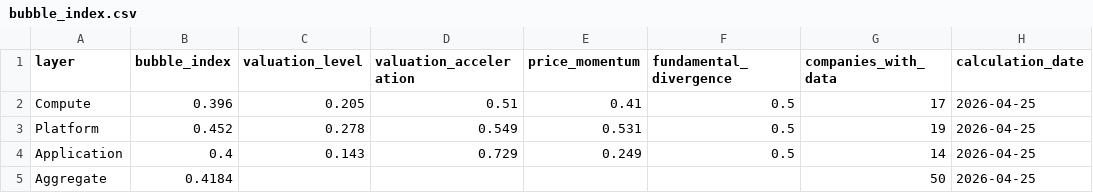
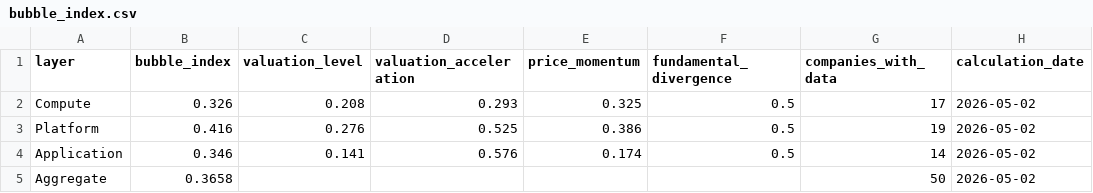
Before and after one commit to cleartake/web, a CSV file: data/bubble_index.csv, drawn as a sheet; only a part is shown; the diff names each change by its address in the sheet, - before the commit and + after, or states it on an @@ line.

```diff
--- a/data/bubble_index.csv
+++ b/data/bubble_index.csv
-B2 (bubble_index): 0.396
+B2 (bubble_index): 0.326
-C2 (valuation_level): 0.205
+C2 (valuation_level): 0.208
-D2 (valuation_acceleration): 0.51
+D2 (valuation_acceleration): 0.293
-E2 (price_momentum): 0.41
+E2 (price_momentum): 0.325
-H2:H5 (calculation_date): 2026-04-25
+H2:H5 (calculation_date): 2026-05-02
-B3 (bubble_index): 0.452
+B3 (bubble_index): 0.416
-C3 (valuation_level): 0.278
+C3 (valuation_level): 0.276
-D3 (valuation_acceleration): 0.549
+D3 (valuation_acceleration): 0.525
-E3 (price_momentum): 0.531
+E3 (price_momentum): 0.386
-B4 (bubble_index): 0.4
+B4 (bubble_index): 0.346
-C4 (valuation_level): 0.143
+C4 (valuation_level): 0.141
-D4 (valuation_acceleration): 0.729
+D4 (valuation_acceleration): 0.576
-E4 (price_momentum): 0.249
+E4 (price_momentum): 0.174
-B5 (bubble_index): 0.4184
+B5 (bubble_index): 0.3658
```
Also changed, not shown: data/ai_concentration_index.csv, data/vci_aggregate.csv, 7 other files.
